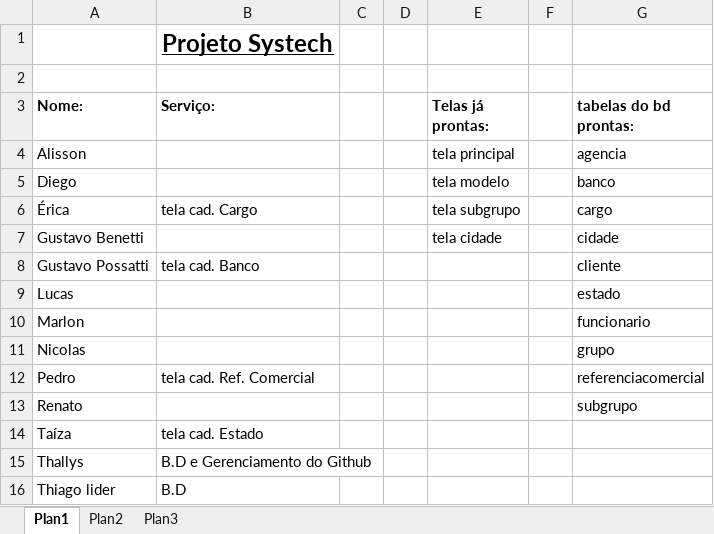
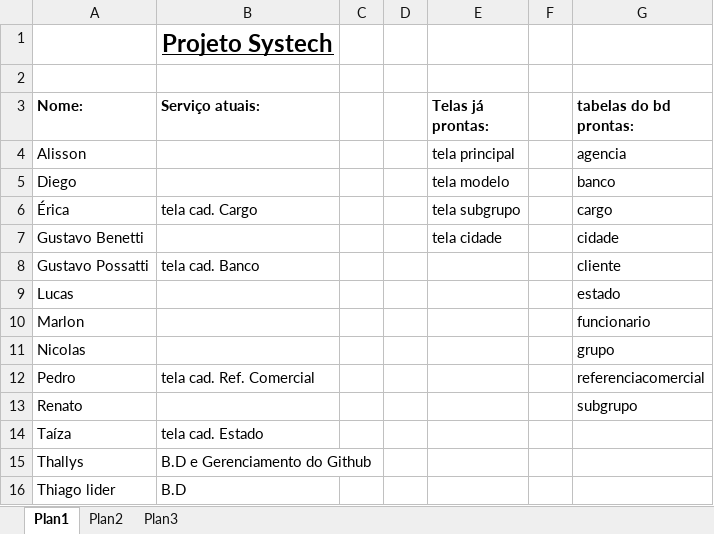
Before and after one commit to thallyscalory/systech, an Excel workbook: Controle de servicços.xlsx, sheet Plan1, drawn as a sheet; values as stored, in another font and other column widths than the file's, no borders; the diff names each change by its address in the sheet, - before the commit and + after, or states it on an @@ line.

Commit message:
planilha controle de servicos atualizada

```diff
--- a/Controle de servicços.xlsx (sheet Plan1)
+++ b/Controle de servicços.xlsx (sheet Plan1)
-B3: Serviço:
+B3: Serviço atuais:
```
